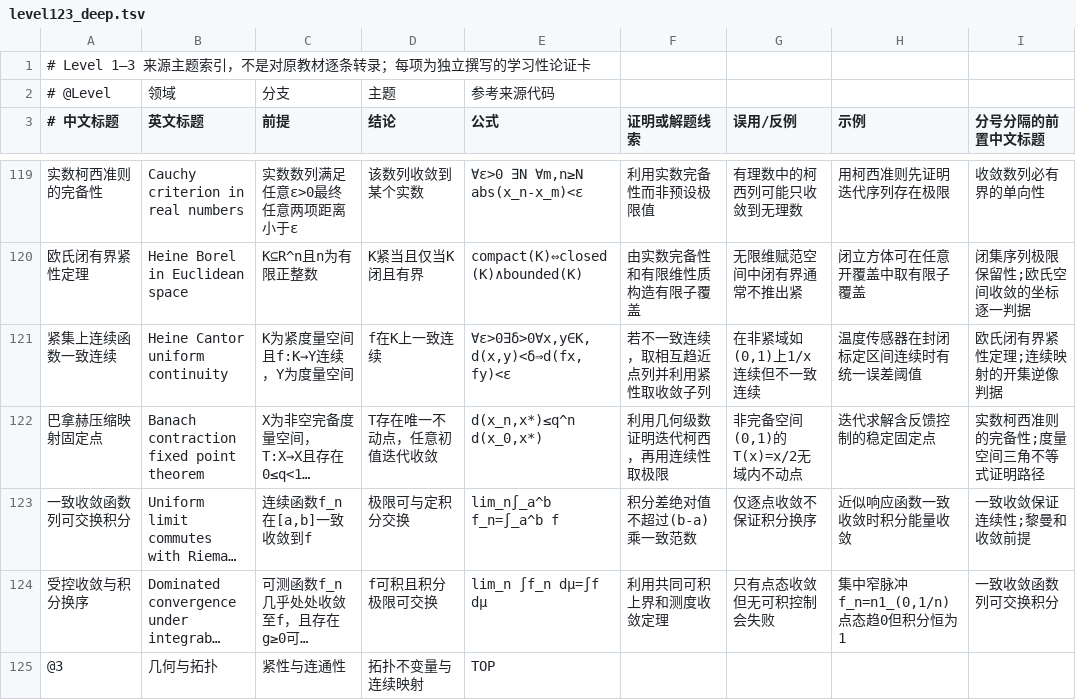
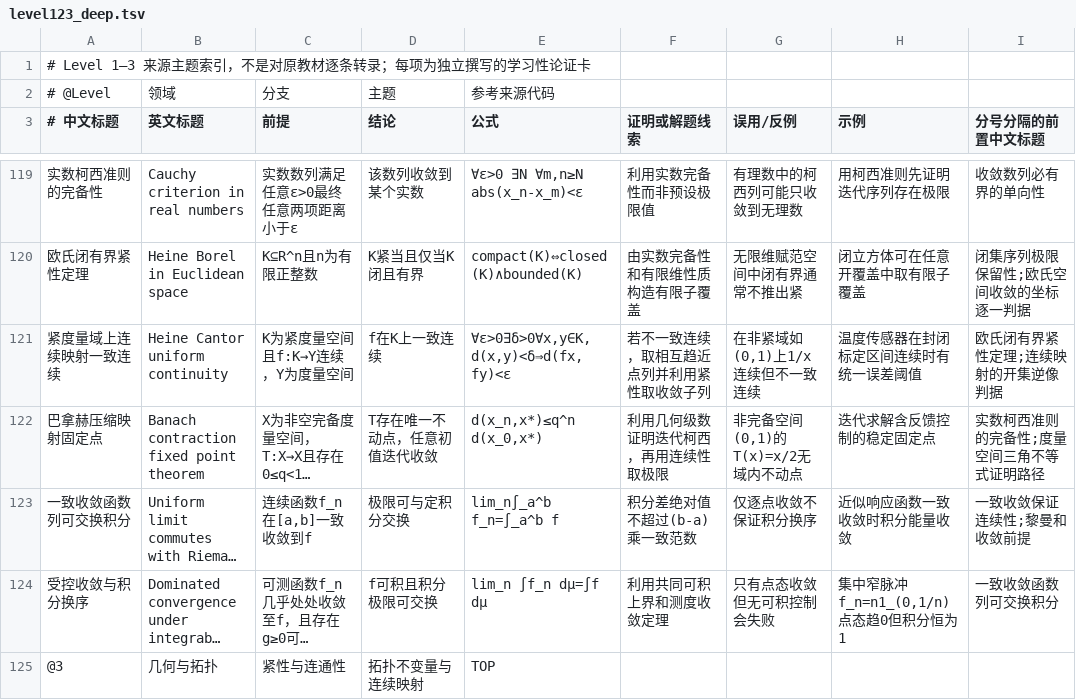
Before and after one commit to ymd520/math-mcts-knowledge-tree, a TSV file: math_mcts/data/level123_deep.tsv, drawn as a sheet; only a part is shown, gaps mark what is left out; long unchanged cells end in …; the diff names each change by its address in the sheet, - before the commit and + after, or states it on an @@ line.

Commit message:
fix(catalog): avoid exact title duplication with existing Heine-Cantor theorem card

```diff
--- a/math_mcts/data/level123_deep.tsv
+++ b/math_mcts/data/level123_deep.tsv
-A121 (# 中文标题): 紧集上连续函数一致连续
+A121 (# 中文标题): 紧度量域上连续映射一致连续
```
